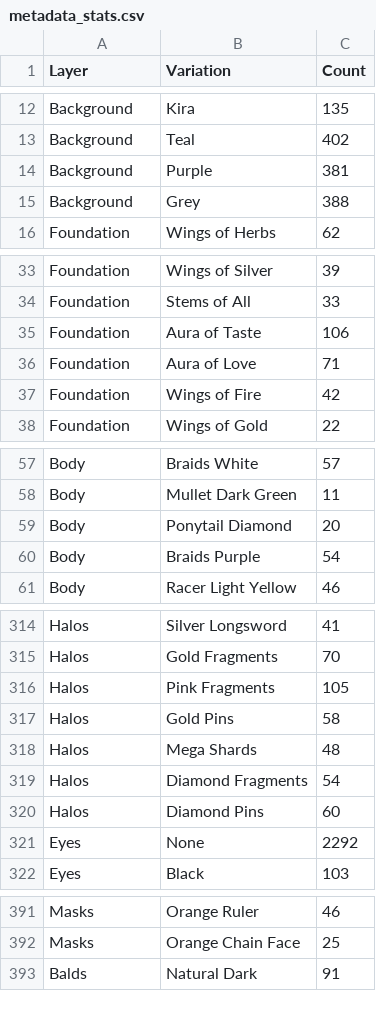
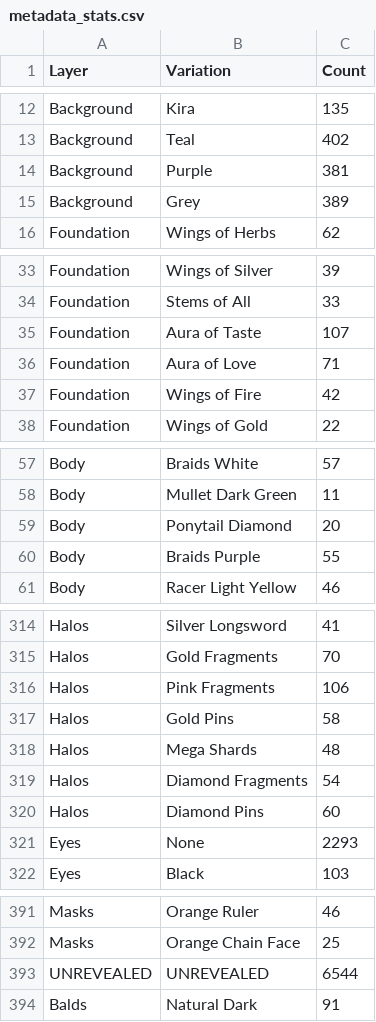
Before and after one commit to Montspy/kiraverse-metadata, a CSV file: data/metadata_stats.csv, drawn as a sheet; only a part is shown, gaps mark what is left out; the diff covers the shown part only.

Commit message:
add[index]: add loading bubble add[data]: update data with unrevealed

```diff
--- a/data/metadata_stats.csv
+++ b/data/metadata_stats.csv
@@ -14,3 +14,3 @@ Background,Teal,402
 Background,Purple,381
-Background,Grey,388
+Background,Grey,389
 Foundation,Wings of Herbs,62
@@ -34,3 +34,3 @@ Foundation,Wings of Silver,39
 Foundation,Stems of All,33
-Foundation,Aura of Taste,106
+Foundation,Aura of Taste,107
 Foundation,Aura of Love,71
@@ -59,3 +59,3 @@ Body,Mullet Dark Green,11
 Body,Ponytail Diamond,20
-Body,Braids Purple,54
+Body,Braids Purple,55
 Body,Racer Light Yellow,46
@@ -315,3 +315,3 @@ Halos,Silver Longsword,41
 Halos,Gold Fragments,70
-Halos,Pink Fragments,105
+Halos,Pink Fragments,106
 Halos,Gold Pins,58
@@ -320,3 +320,3 @@ Halos,Diamond Fragments,54
 Halos,Diamond Pins,60
-Eyes,None,2292
+Eyes,None,2293
 Eyes,Black,103
@@ -392,2 +392,3 @@ Masks,Orange Ruler,46
 Masks,Orange Chain Face,25
+UNREVEALED,UNREVEALED,6544
 Balds,Natural Dark,91
```
Also changed, not shown: 2 edited cells elsewhere in this file, 5 other files.
